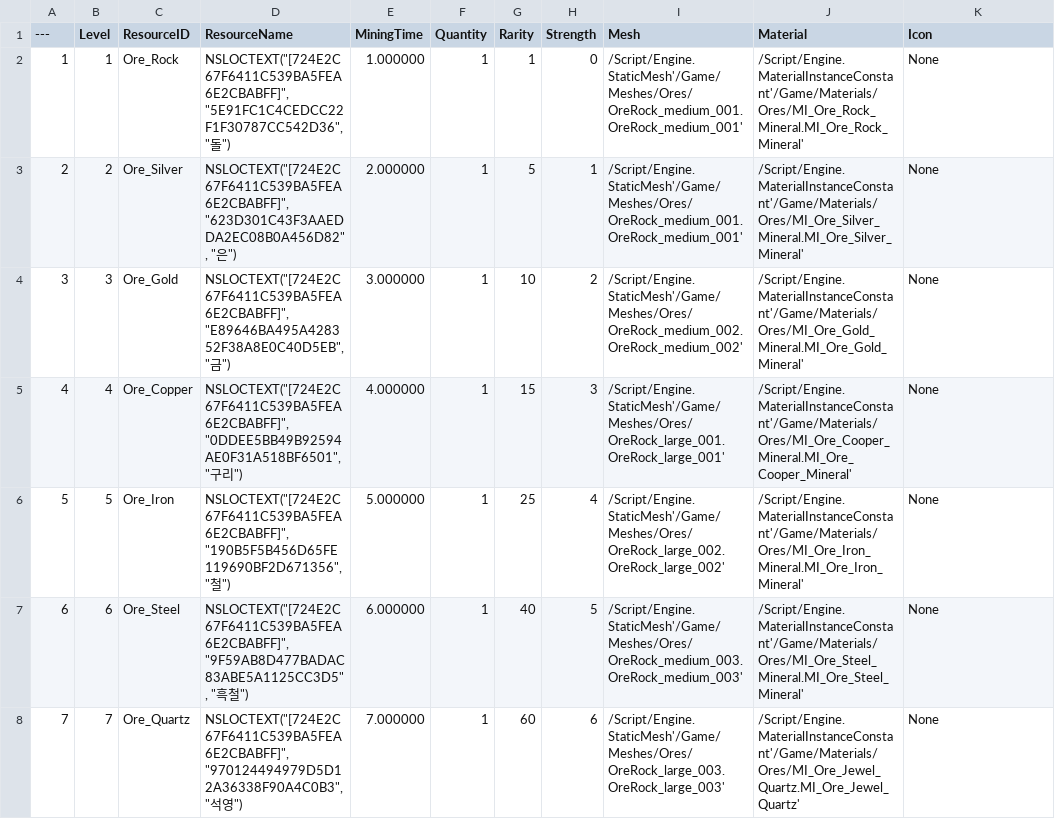
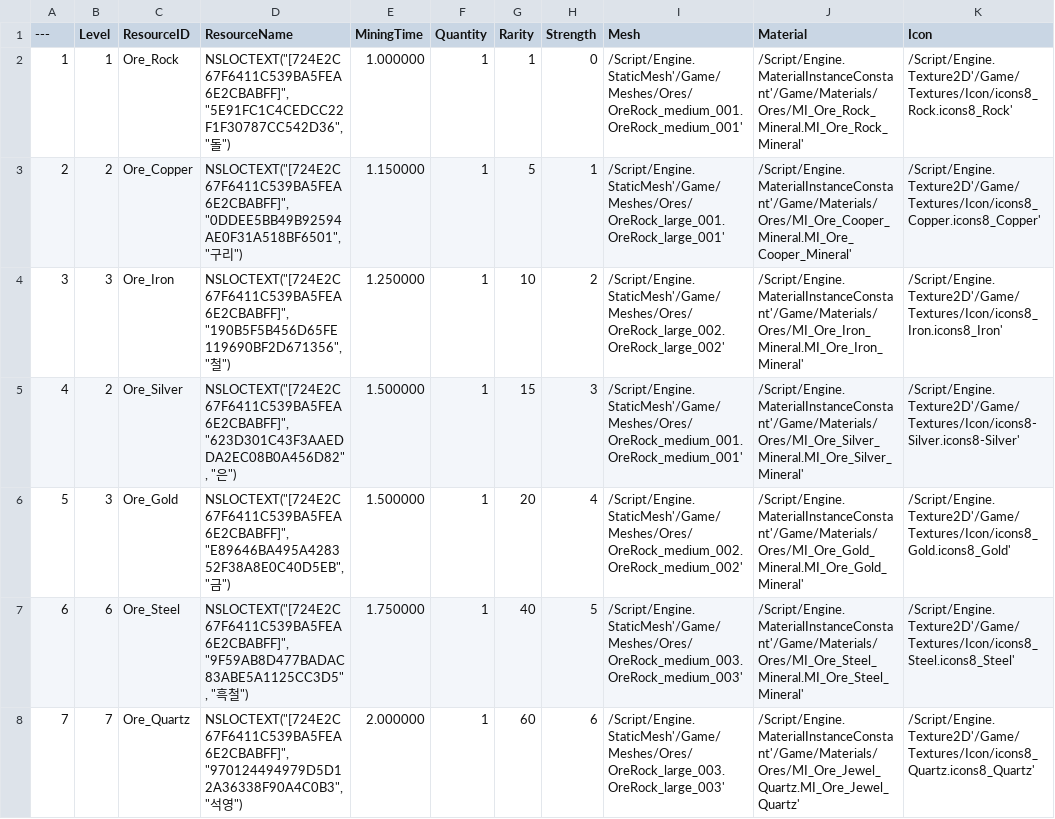
Before and after one commit to Kyeong-Bin-Kim/LegendMiner_PickaxeIdle, a CSV file: Source/Data/OreData.csv, drawn as a sheet; only a part is shown; removed rows and columns are numbered as before the commit, all else as after; the diff covers the shown part only; the diff names each change by its address in the sheet, - before the commit and + after, or states it on an @@ line.

```diff
--- a/Source/Data/OreData.csv
+++ b/Source/Data/OreData.csv
-K2 (Icon): None
+K2 (Icon): /Script/Engine.Texture2D'/Game/Textures/Icon/icons8_Rock.icons8_Rock'
+row 3: 2 | 2 | Ore_Copper | NSLOCTEXT("[724E2C67F6411C539BA5FEA6E2CBABFF]", "0DDEE5BB49B92594AE0F31A518BF6501", "구리") | 1.150000 | 1 | 5 | 1 | /Script/Engine.StaticMesh'/Game/Meshes/Ores/OreRock_large_001.OreRock_large_001' | /Script/Engine.MaterialInstanceConstant'/Game/Materials/Ores/MI_Ore_Cooper_Mineral.MI_Ore_Cooper_Mineral' | /Script/Engine.Texture2D'/Game/Textures/Icon/icons8_Copper.icons8_Copper'
+row 4: 3 | 3 | Ore_Iron | NSLOCTEXT("[724E2C67F6411C539BA5FEA6E2CBABFF]", "190B5F5B456D65FE119690BF2D671356", "철") | 1.250000 | 1 | 10 | 2 | /Script/Engine.StaticMesh'/Game/Meshes/Ores/OreRock_large_002.OreRock_large_002' | /Script/Engine.MaterialInstanceConstant'/Game/Materials/Ores/MI_Ore_Iron_Mineral.MI_Ore_Iron_Mineral' | /Script/Engine.Texture2D'/Game/Textures/Icon/icons8_Iron.icons8_Iron'
@@ column A (---) renumbered between rows 5 and 6 @@
-E5 (MiningTime): 2.000000
+E5 (MiningTime): 1.500000
-G5 (Rarity): 5
+G5 (Rarity): 15
-H5 (Strength): 1
+H5 (Strength): 3
-K5 (Icon): None
+K5 (Icon): /Script/Engine.Texture2D'/Game/Textures/Icon/icons8-Silver.icons8-Silver'
-E6 (MiningTime): 3.000000
+E6 (MiningTime): 1.500000
-G6 (Rarity): 10
+G6 (Rarity): 20
-H6 (Strength): 2
+H6 (Strength): 4
-K6 (Icon): None
+K6 (Icon): /Script/Engine.Texture2D'/Game/Textures/Icon/icons8_Gold.icons8_Gold'
-row 5: 4 | 4 | Ore_Copper | NSLOCTEXT("[724E2C67F6411C539BA5FEA6E2CBABFF]", "0DDEE5BB49B92594AE0F31A518BF6501", "구리") | 4.000000 | 1 | 15 | 3 | /Script/Engine.StaticMesh'/Game/Meshes/Ores/OreRock_large_001.OreRock_large_001' | /Script/Engine.MaterialInstanceConstant'/Game/Materials/Ores/MI_Ore_Cooper_Mineral.MI_Ore_Cooper_Mineral' | None
-row 6: 5 | 5 | Ore_Iron | NSLOCTEXT("[724E2C67F6411C539BA5FEA6E2CBABFF]", "190B5F5B456D65FE119690BF2D671356", "철") | 5.000000 | 1 | 25 | 4 | /Script/Engine.StaticMesh'/Game/Meshes/Ores/OreRock_large_002.OreRock_large_002' | /Script/Engine.MaterialInstanceConstant'/Game/Materials/Ores/MI_Ore_Iron_Mineral.MI_Ore_Iron_Mineral' | None
-E7 (MiningTime): 6.000000
+E7 (MiningTime): 1.750000
-K7 (Icon): None
+K7 (Icon): /Script/Engine.Texture2D'/Game/Textures/Icon/icons8_Steel.icons8_Steel'
-E8 (MiningTime): 7.000000
+E8 (MiningTime): 2.000000
-K8 (Icon): None
+K8 (Icon): /Script/Engine.Texture2D'/Game/Textures/Icon/icons8_Quartz.icons8_Quartz'
```
Also changed, not shown: 2 added rows and 12 edited cells elsewhere in this file, Content/DataTables/OreData.csv, Content/DataTables/PickaxeData.csv, 15 other files.
